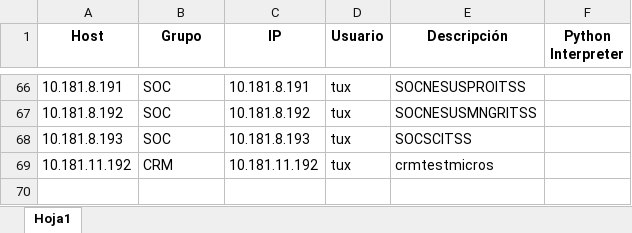
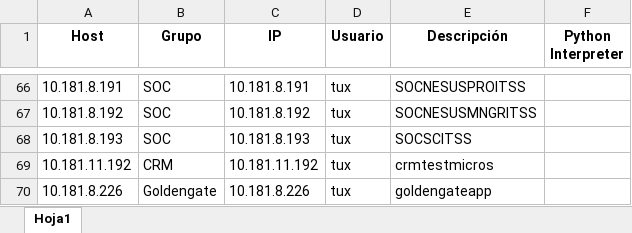
Before and after one commit to colcomerciodevs/Inventory, an Excel workbook: dynamic_inventory/inventory_data.xlsx, sheet Hoja1, drawn as a sheet; only a part is shown, gaps mark what is left out; values as stored, in another font and other column widths than the file's, no borders; the diff names each change by its address in the sheet, - before the commit and + after, or states it on an @@ line.

Commit message:
Actualización automática: 2025-03-17 14:24:10

```diff
--- a/dynamic_inventory/inventory_data.xlsx (sheet Hoja1)
+++ b/dynamic_inventory/inventory_data.xlsx (sheet Hoja1)
+row 70: 10.181.8.226 | Goldengate | 10.181.8.226 | tux | goldengateapp
```
